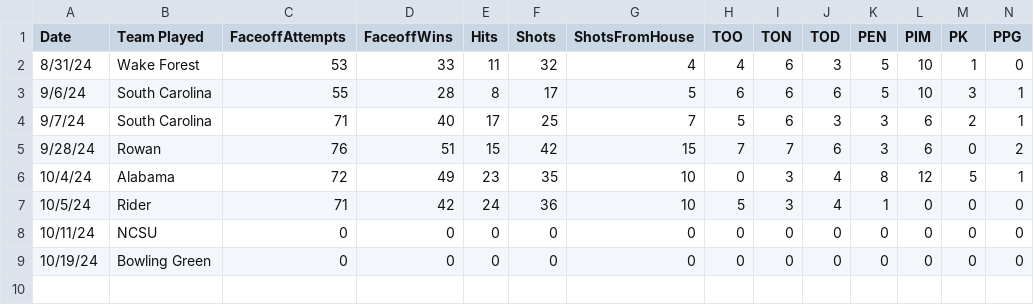
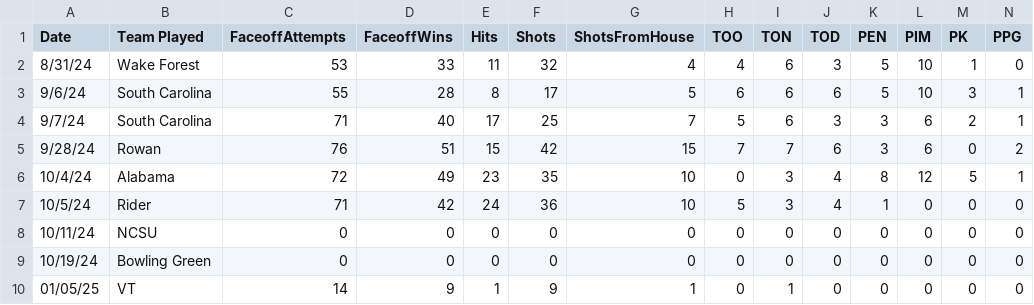
Before and after one commit to Jake-Flaherty/UNCHockeyTeamStats, a CSV file: ACTIVE 24-25/TeamStatsCombined.csv, drawn as a sheet; only a part is shown; rows hold the shown columns only; the diff names each change by its address in the sheet, - before the commit and + after, or states it on an @@ line.

```diff
--- a/ACTIVE 24-25/TeamStatsCombined.csv
+++ b/ACTIVE 24-25/TeamStatsCombined.csv
+row 10: 01/05/25 | VT | 14 | 9 | 1 | 9 | 1 | 0 | 1 | 0 | 0 | 0 | 0 | 0
```
Also changed, not shown: ACTIVE 24-25/combined_dataset10_19.csv, 6 other files.
